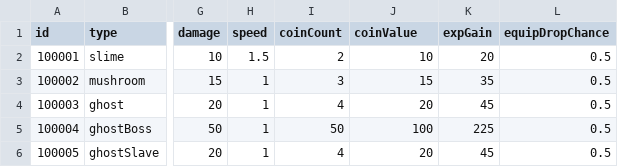
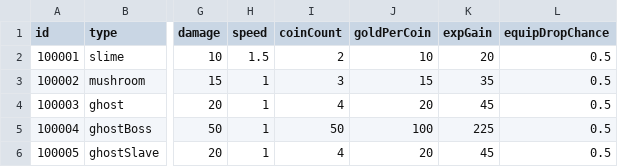
Before and after one commit to superjbw/supreme-meme, a CSV file: Monster/Monster.csv, drawn as a sheet; only a part is shown, gaps mark what is left out; the diff names each change by its address in the sheet, - before the commit and + after, or states it on an @@ line.

```diff
--- a/Monster/Monster.csv
+++ b/Monster/Monster.csv
-J1: coinValue
+J1: goldPerCoin
```
Also changed, not shown: Equip/Equip.csv, Item/Item.csv, 10 other files.
